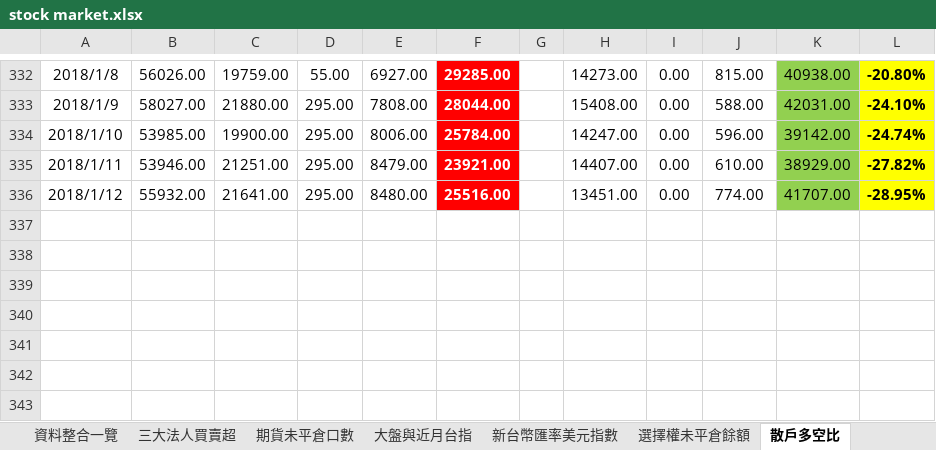
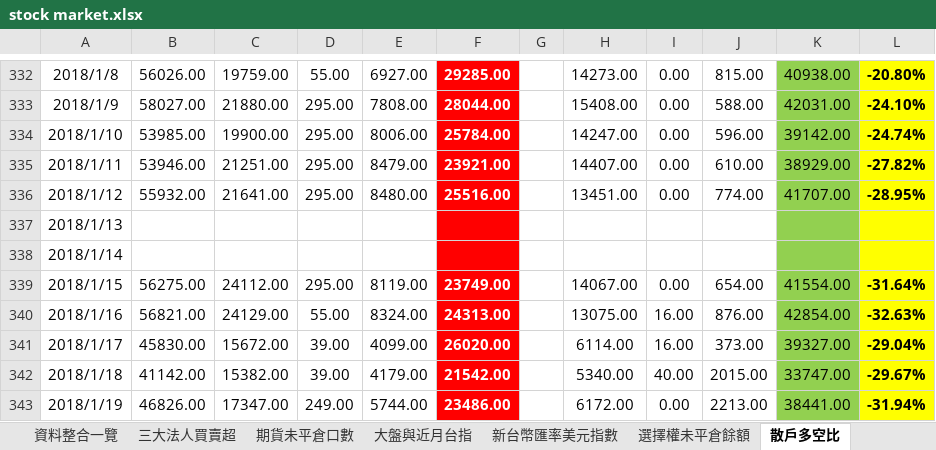
Before and after one commit to g301876/investment, an Excel workbook: stock market.xlsx, sheet 散戶多空比, drawn as a sheet; only a part is shown, gaps mark what is left out; values as stored, in another font and other column widths than the file's, no borders; the diff names each change by its address in the sheet, - before the commit and + after, or states it on an @@ line.

```diff
--- a/stock market.xlsx (sheet 散戶多空比)
+++ b/stock market.xlsx (sheet 散戶多空比)
+row 337: 2018/1/13
+row 338: 2018/1/14
+row 339: 2018/1/15 | 56275.00 | 24112.00 | 295.00 | 8119.00 | 23749.00 |  | 14067.00 | 0.00 | 654.00 | 41554.00 | -31.64%
+row 340: 2018/1/16 | 56821.00 | 24129.00 | 55.00 | 8324.00 | 24313.00 |  | 13075.00 | 16.00 | 876.00 | 42854.00 | -32.63%
+row 341: 2018/1/17 | 45830.00 | 15672.00 | 39.00 | 4099.00 | 26020.00 |  | 6114.00 | 16.00 | 373.00 | 39327.00 | -29.04%
+row 342: 2018/1/18 | 41142.00 | 15382.00 | 39.00 | 4179.00 | 21542.00 |  | 5340.00 | 40.00 | 2015.00 | 33747.00 | -29.67%
+row 343: 2018/1/19 | 46826.00 | 17347.00 | 249.00 | 5744.00 | 23486.00 |  | 6172.00 | 0.00 | 2213.00 | 38441.00 | -31.94%
```
Also changed, not shown: sheet 資料整合一覽, sheet 期貨大額交易人未沖銷部位, sheet 期貨未平倉口數, sheet 選擇權未平倉餘額, sheet 盤後整理, sheet 三大法人買賣超, 4 more sheets, charts or pictures, tpex.xlsx, twse.xlsx.
